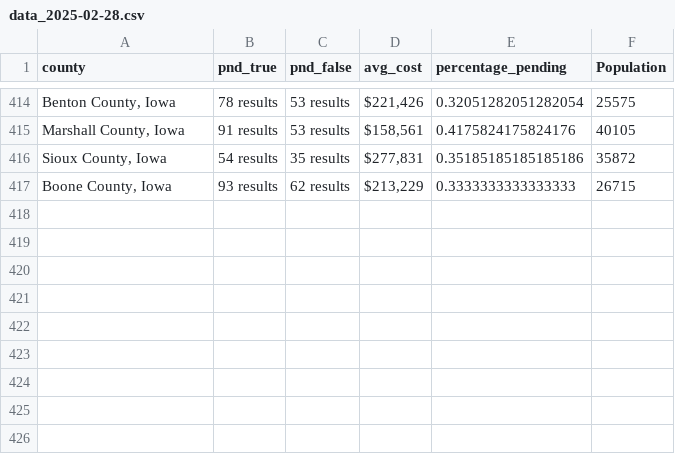
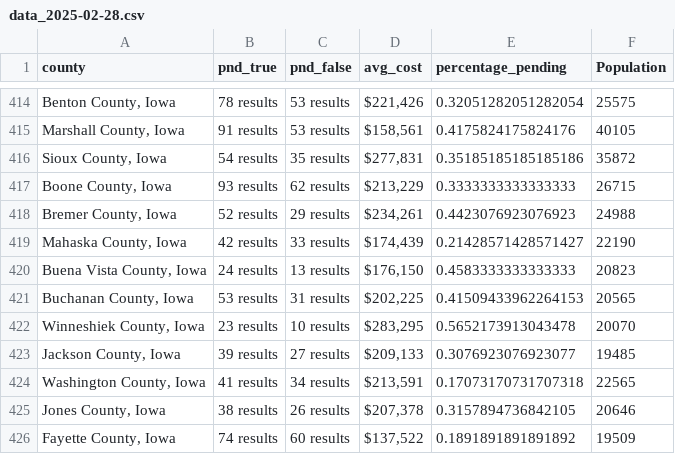
Before and after one commit to ishan9299/zillow-scraper, a CSV file: data/data_2025-02-28.csv, drawn as a sheet; only a part is shown, gaps mark what is left out; the diff names each change by its address in the sheet, - before the commit and + after, or states it on an @@ line.

```diff
--- a/data/data_2025-02-28.csv
+++ b/data/data_2025-02-28.csv
+row 418: Bremer County, Iowa | 52 results | 29 results | $234,261 | 0.4423076923076923 | 24988
+row 419: Mahaska County, Iowa | 42 results | 33 results | $174,439 | 0.21428571428571427 | 22190
+row 420: Buena Vista County, Iowa | 24 results | 13 results | $176,150 | 0.4583333333333333 | 20823
+row 421: Buchanan County, Iowa | 53 results | 31 results | $202,225 | 0.41509433962264153 | 20565
+row 422: Winneshiek County, Iowa | 23 results | 10 results | $283,295 | 0.5652173913043478 | 20070
+row 423: Jackson County, Iowa | 39 results | 27 results | $209,133 | 0.3076923076923077 | 19485
+row 424: Washington County, Iowa | 41 results | 34 results | $213,591 | 0.17073170731707318 | 22565
+row 425: Jones County, Iowa | 38 results | 26 results | $207,378 | 0.3157894736842105 | 20646
+row 426: Fayette County, Iowa | 74 results | 60 results | $137,522 | 0.1891891891891892 | 19509
```
